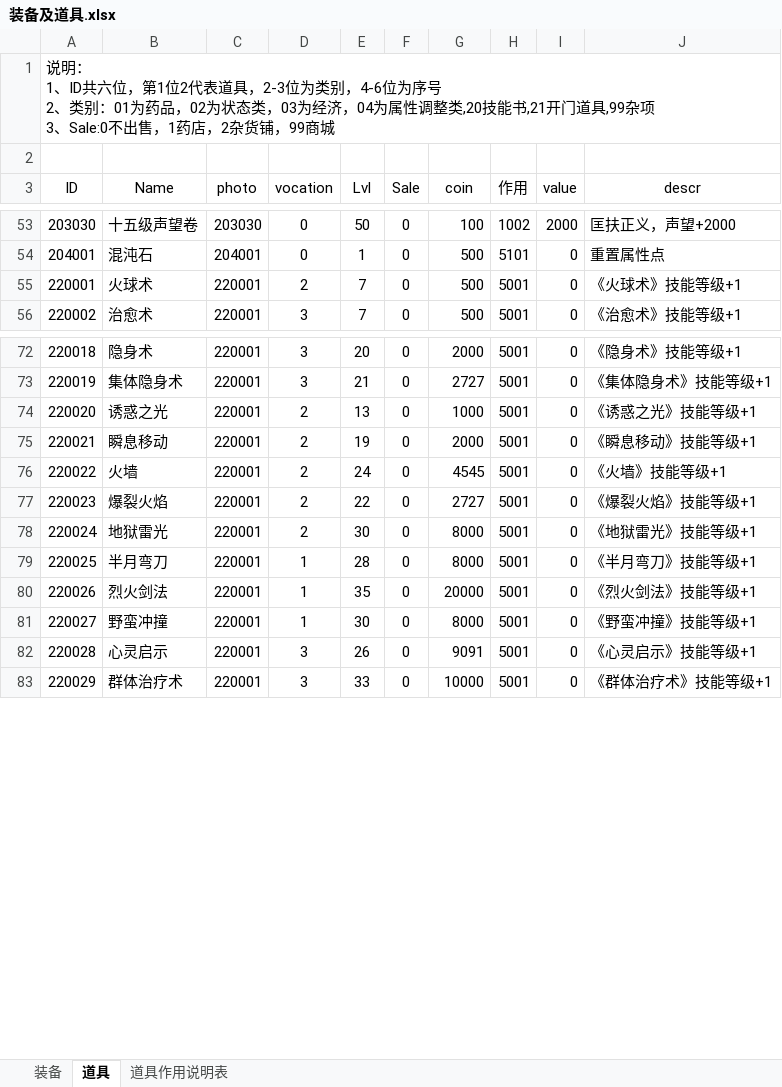
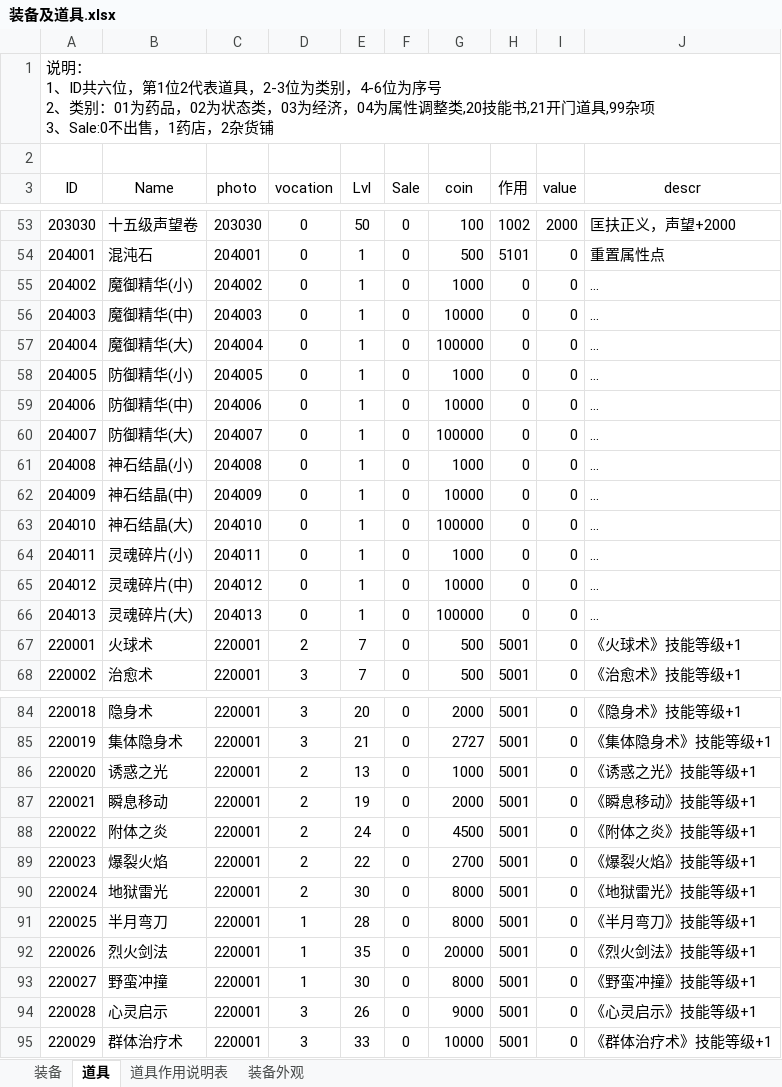
Before and after one commit to simon0xia/mirror, an Excel workbook: documents/装备及道具.xlsx, sheet 道具, drawn as a sheet; only a part is shown, gaps mark what is left out; values as stored, in another font and other column widths than the file's, no borders; addresses are those after the commit; the diff covers the shown part only; the diff names each change by its address in the sheet, - before the commit and + after, or states it on an @@ line.

```diff
--- a/documents/装备及道具.xlsx (sheet 道具)
+++ b/documents/装备及道具.xlsx (sheet 道具)
+sheet tab: 装备外观
@@ column A (ID) renumbered in row 1 @@
+row 55: 204002 | 魔御精华(小) | 204002 | 0 | 1 | 0 | 1000 | 0 | 0 | …
+row 56: 204003 | 魔御精华(中) | 204003 | 0 | 1 | 0 | 10000 | 0 | 0 | …
+row 57: 204004 | 魔御精华(大) | 204004 | 0 | 1 | 0 | 100000 | 0 | 0 | …
+row 58: 204005 | 防御精华(小) | 204005 | 0 | 1 | 0 | 1000 | 0 | 0 | …
+row 59: 204006 | 防御精华(中) | 204006 | 0 | 1 | 0 | 10000 | 0 | 0 | …
+row 60: 204007 | 防御精华(大) | 204007 | 0 | 1 | 0 | 100000 | 0 | 0 | …
+row 61: 204008 | 神石结晶(小) | 204008 | 0 | 1 | 0 | 1000 | 0 | 0 | …
+row 62: 204009 | 神石结晶(中) | 204009 | 0 | 1 | 0 | 10000 | 0 | 0 | …
+row 63: 204010 | 神石结晶(大) | 204010 | 0 | 1 | 0 | 100000 | 0 | 0 | …
+row 64: 204011 | 灵魂碎片(小) | 204011 | 0 | 1 | 0 | 1000 | 0 | 0 | …
+row 65: 204012 | 灵魂碎片(中) | 204012 | 0 | 1 | 0 | 10000 | 0 | 0 | …
+row 66: 204013 | 灵魂碎片(大) | 204013 | 0 | 1 | 0 | 100000 | 0 | 0 | …
-B88 (Name): 火墙
+B88 (Name): 附体之炎
-G88 (coin): 4545
+G88 (coin): 4500
-J88 (descr): 《火墙》技能等级+1
+J88 (descr): 《附体之炎》技能等级+1
-G89 (coin): 2727
+G89 (coin): 2700
-G94 (coin): 9091
+G94 (coin): 9000
```
Also changed, not shown: 6 added rows and 41 edited cells elsewhere in this sheet, sheet 装备, sheet 道具作用说明表, formulas that keep their value, 4 other files.
